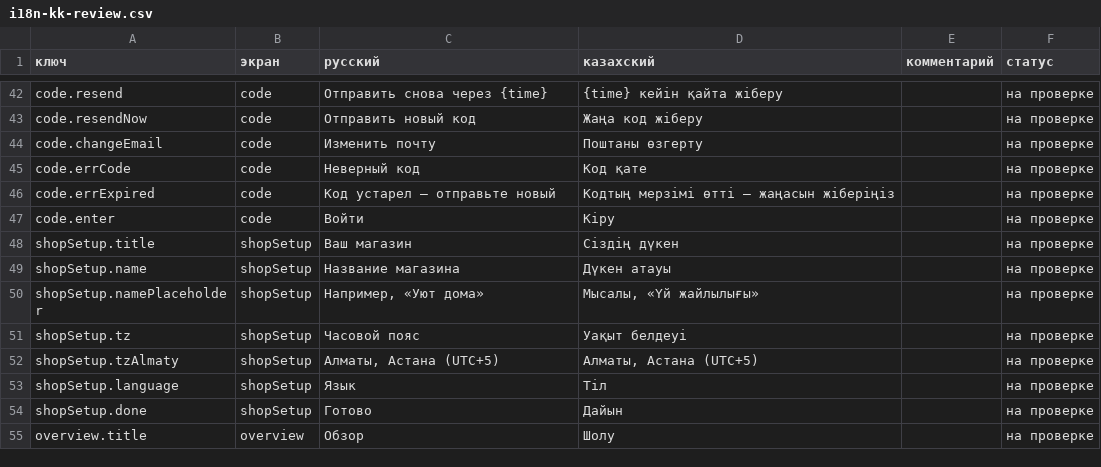
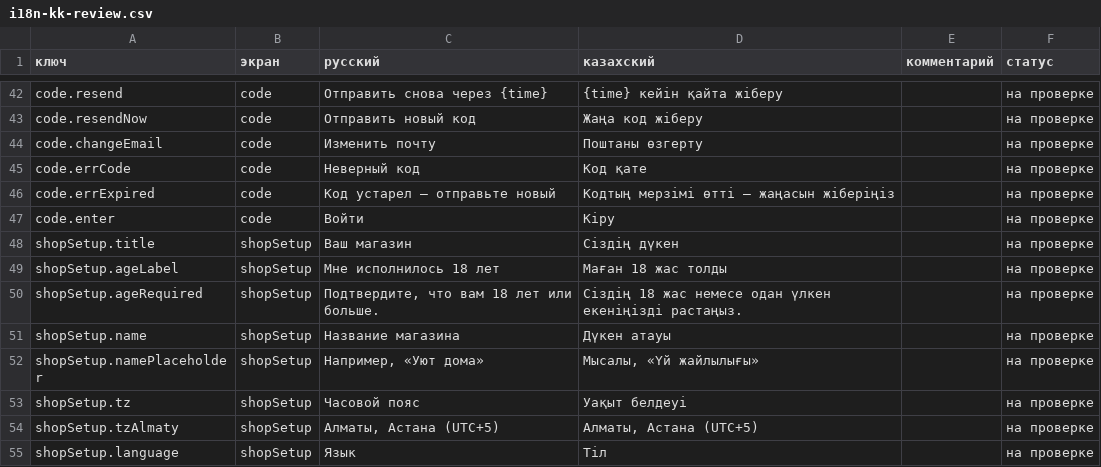
Before and after one commit to sattisupport-seller/sattiseller, a CSV file: docs/i18n-kk-review.csv, drawn as a sheet; only a part is shown, gaps mark what is left out; the shorter side is filled out with more unchanged rows; the diff names each change by its address in the sheet, - before the commit and + after, or states it on an @@ line.

```diff
--- a/docs/i18n-kk-review.csv
+++ b/docs/i18n-kk-review.csv
+row 49: shopSetup.ageLabel | shopSetup | Мне исполнилось 18 лет | Маған 18 жас толды |  | на проверке
+row 50: shopSetup.ageRequired | shopSetup | Подтвердите, что вам 18 лет или больше. | Сіздің 18 жас немесе одан үлкен екеніңізді растаңыз. |  | на проверке
```
Also changed, not shown: 5 other files.
